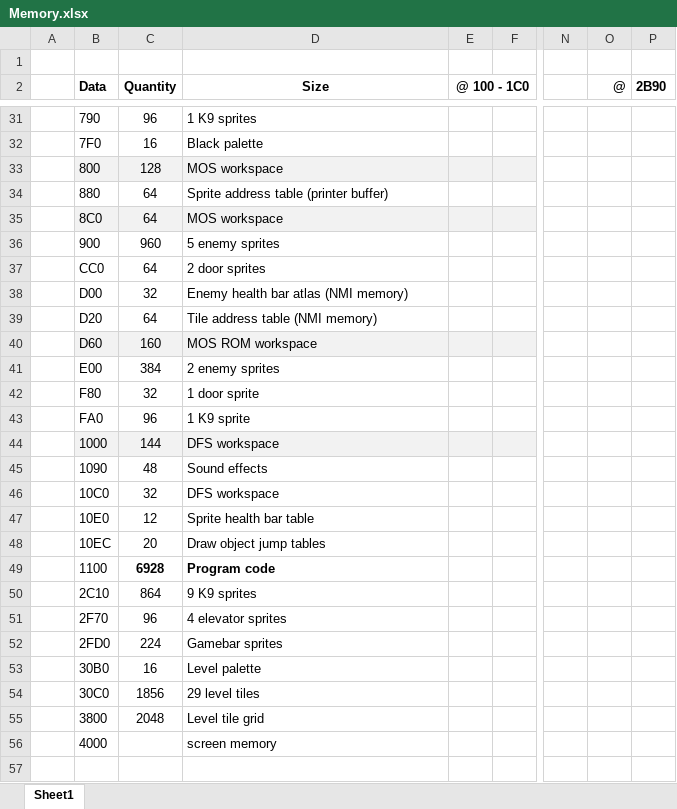
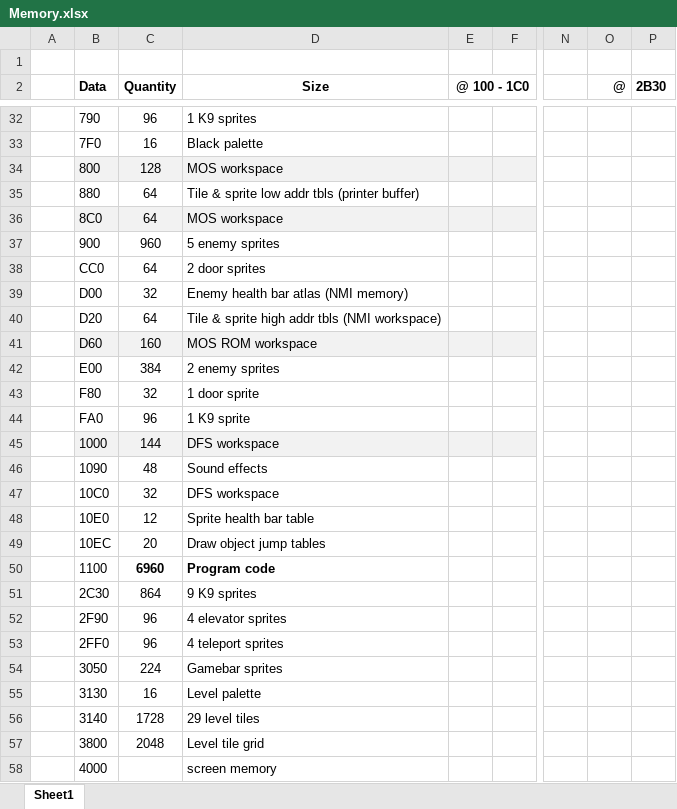
Before and after one commit to markjleece/beeb, an Excel workbook: docs/Memory.xlsx, sheet Sheet1, drawn as a sheet; only a part is shown, gaps mark what is left out; values as stored, in another font and other column widths than the file's, no borders; removed rows and columns are numbered as before the commit, all else as after; rows hold the shown columns only; the diff covers the shown part only; the diff names each change by its address in the sheet, - before the commit and + after, or states it on an @@ line.

Commit message:
Added teleports

```diff
--- a/docs/Memory.xlsx (sheet Sheet1)
+++ b/docs/Memory.xlsx (sheet Sheet1)
-P2: 2B90
+P2: 2B30
-D35 (Size): Sprite address table (printer buffer)
+D35 (Size): Tile & sprite low addr tbls (printer buffer)
-D40 (Size): Tile address table (NMI memory)
+D40 (Size): Tile & sprite high addr tbls (NMI workspace)
-C50 (Quantity): 6928
+C50 (Quantity): 6960
-B51 (Data): 2C10
+B51 (Data): 2C30
-B52 (Data): 2F70
+B52 (Data): 2F90
+row 53:  | 2FF0 | 96 | 4 teleport sprites
-B54 (Data): 2FD0
+B54 (Data): 3050
-B55 (Data): 30B0
+B55 (Data): 3130
-row 54:  | 30C0 | 1856 | 29 level tiles
+row 56:  | 3140 | 1728 | 29 level tiles
```
Also changed, not shown: 1 added row, 31 edited cells and cell formats elsewhere in this sheet, formulas that keep their value, 32 other files.
